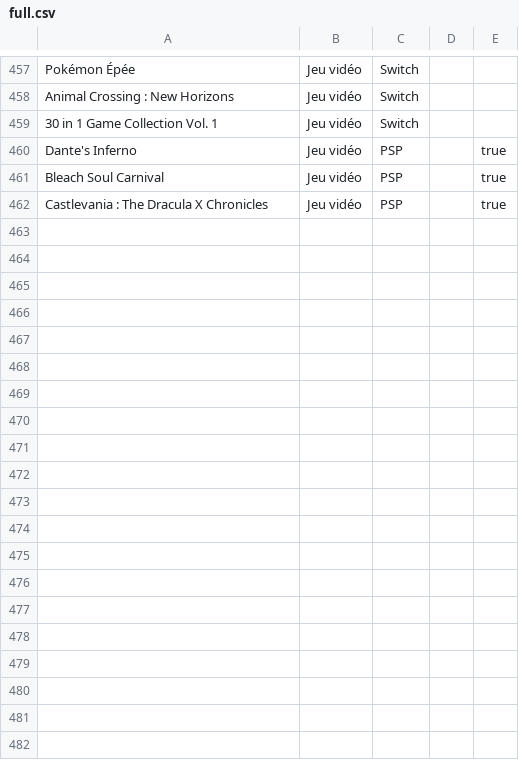
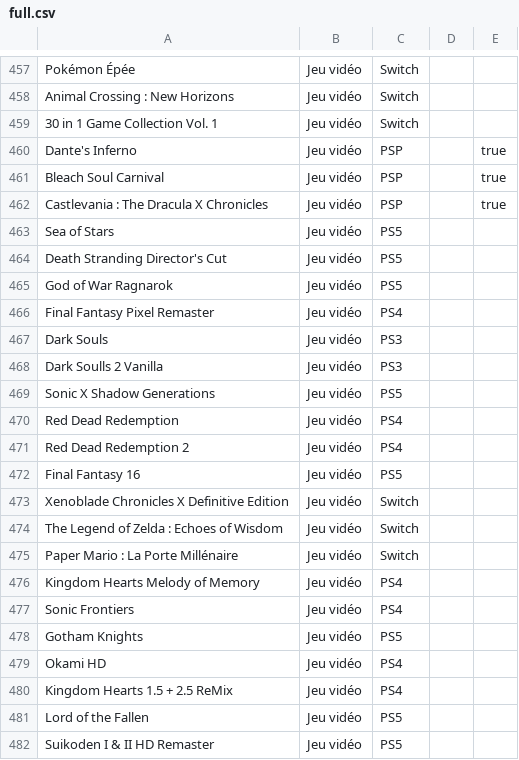
Before and after one commit to nbeschu/ludotek, a CSV file: Ludotek.Services/Resources/Input/full.csv, drawn as a sheet; only a part is shown, gaps mark what is left out; the diff covers the shown part only; the diff names each change by its address in the sheet, - before the commit and + after, or states it on an @@ line.

```diff
--- a/Ludotek.Services/Resources/Input/full.csv
+++ b/Ludotek.Services/Resources/Input/full.csv
+row 463: Sea of Stars | Jeu vidéo | PS5
+row 464: Death Stranding Director's Cut | Jeu vidéo | PS5
+row 465: God of War Ragnarok | Jeu vidéo | PS5
+row 466: Final Fantasy Pixel Remaster | Jeu vidéo | PS4
+row 467: Dark Souls | Jeu vidéo | PS3
+row 468: Dark Soulls 2 Vanilla | Jeu vidéo | PS3
+row 469: Sonic X Shadow Generations | Jeu vidéo | PS5
+row 470: Red Dead Redemption | Jeu vidéo | PS4
+row 471: Red Dead Redemption 2 | Jeu vidéo | PS4
+row 472: Final Fantasy 16 | Jeu vidéo | PS5
+row 473: Xenoblade Chronicles X Definitive Edition | Jeu vidéo | Switch
+row 474: The Legend of Zelda : Echoes of Wisdom | Jeu vidéo | Switch
+row 475: Paper Mario : La Porte Millénaire | Jeu vidéo | Switch
+row 476: Kingdom Hearts Melody of Memory | Jeu vidéo | PS4
+row 477: Sonic Frontiers | Jeu vidéo | PS4
+row 478: Gotham Knights | Jeu vidéo | PS5
+row 479: Okami HD | Jeu vidéo | PS4
+row 480: Kingdom Hearts 1.5 + 2.5 ReMix | Jeu vidéo | PS4
+row 481: Lord of the Fallen | Jeu vidéo | PS5
+row 482: Suikoden I & II HD Remaster | Jeu vidéo | PS5
```
Also changed, not shown: 9 added rows and 13 edited cells elsewhere in this file, 3 other files.
